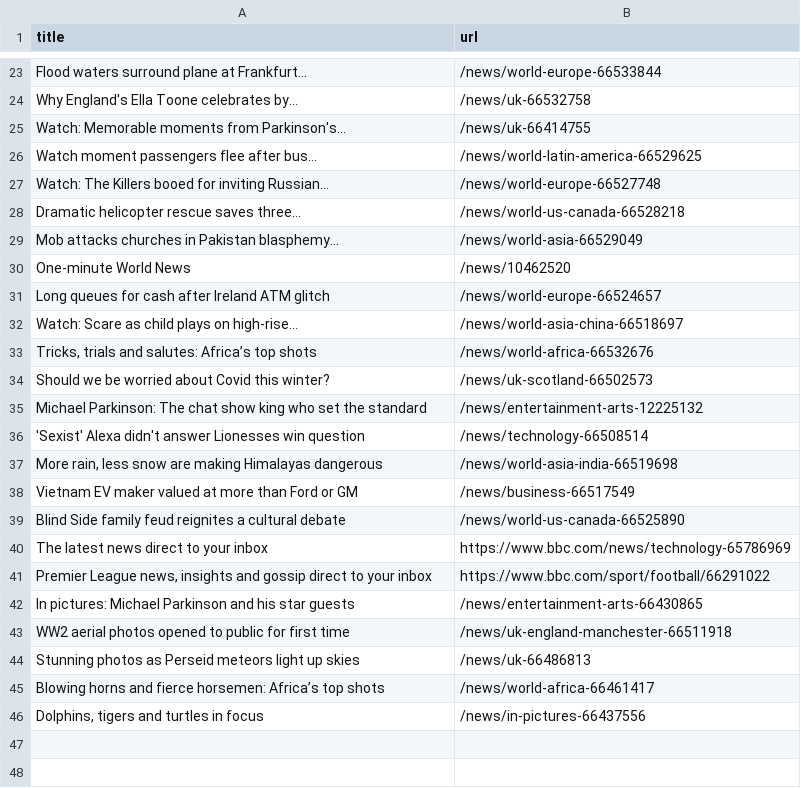
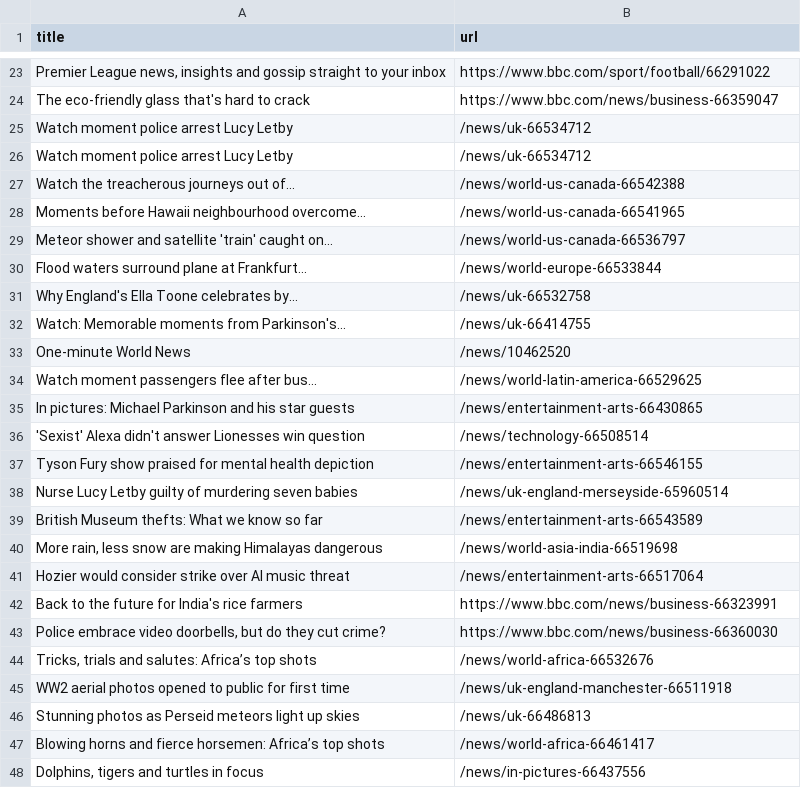
Before and after one commit to miotomita/automatic-scraper-bbc, a CSV file: bbc.csv, drawn as a sheet; only a part is shown, gaps mark what is left out; removed rows and columns are numbered as before the commit, all else as after; the diff covers the shown part only; the diff names each change by its address in the sheet, - before the commit and + after, or states it on an @@ line.

```diff
--- a/bbc.csv
+++ b/bbc.csv
+row 23: Premier League news, insights and gossip straight to your inbox | https://www.bbc.com/sport/football/66291022
+row 24: The eco-friendly glass that's hard to crack | https://www.bbc.com/news/business-66359047
+row 25: Watch moment police arrest Lucy Letby | /news/uk-66534712
+row 26: Watch moment police arrest Lucy Letby | /news/uk-66534712
+row 27: Watch the treacherous journeys out of... | /news/world-us-canada-66542388
+row 28: Moments before Hawaii neighbourhood overcome... | /news/world-us-canada-66541965
+row 29: Meteor shower and satellite 'train' caught on... | /news/world-us-canada-66536797
@@ row 30 moved to row 33: One-minute World News @@
-row 27: Watch: The Killers booed for inviting Russian... | /news/world-europe-66527748
-row 28: Dramatic helicopter rescue saves three... | /news/world-us-canada-66528218
-row 29: Mob attacks churches in Pakistan blasphemy... | /news/world-asia-66529049
-row 31: Long queues for cash after Ireland ATM glitch | /news/world-europe-66524657
-row 32: Watch: Scare as child plays on high-rise... | /news/world-asia-china-66518697
@@ row 42 moved to row 35: In pictures: Michael Parkinson and his s… @@
+row 37: Tyson Fury show praised for mental health depiction | /news/entertainment-arts-66546155
+row 38: Nurse Lucy Letby guilty of murdering seven babies | /news/uk-england-merseyside-65960514
+row 39: British Museum thefts: What we know so far | /news/entertainment-arts-66543589
@@ row 37 moved to row 40: More rain, less snow are making Himalaya… @@
+row 41: Hozier would consider strike over AI music threat | /news/entertainment-arts-66517064
@@ row 20 moved to row 42: Back to the future for India's rice farm… @@
@@ row 21 moved to row 43: Police embrace video doorbells, but do t… @@
-row 34: Should we be worried about Covid this winter? | /news/uk-scotland-66502573
-row 35: Michael Parkinson: The chat show king who set the standard | /news/entertainment-arts-12225132
-row 38: Vietnam EV maker valued at more than Ford or GM | /news/business-66517549
-row 39: Blind Side family feud reignites a cultural debate | /news/world-us-canada-66525890
-row 40: The latest news direct to your inbox | https://www.bbc.com/news/technology-65786969
-row 41: Premier League news, insights and gossip direct to your inbox | https://www.bbc.com/sport/football/66291022
```
Also changed, not shown: 18 added rows, 16 removed rows, 1 moved row and 1 edited cell elsewhere in this file.
